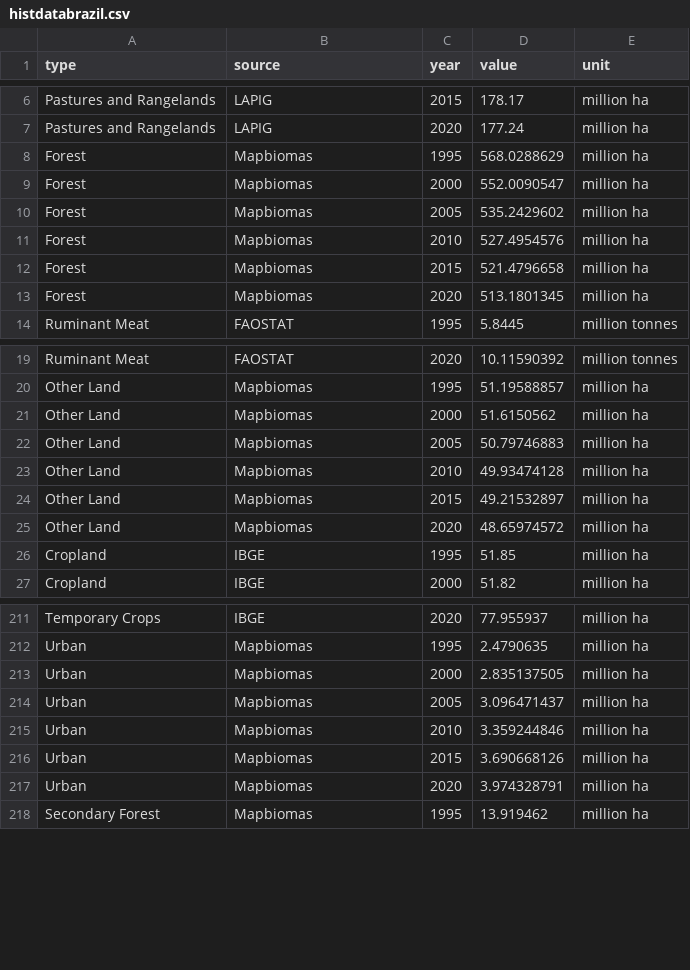
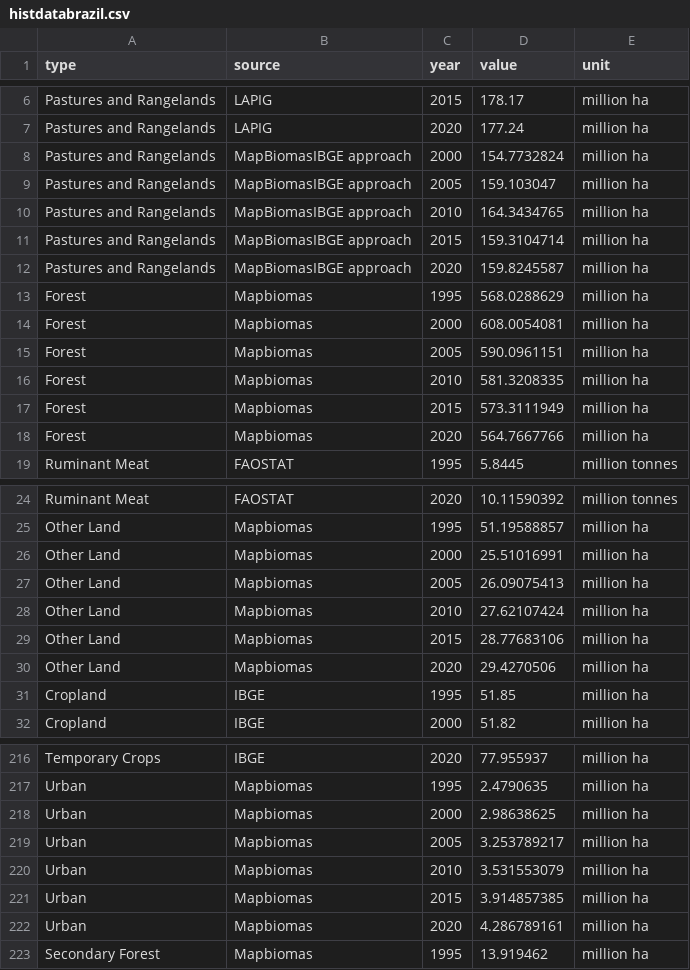
Before and after one commit to wscosta/fable-scenario-comparison-brazil, a CSV file: data/csv/histdatabrazil.csv, drawn as a sheet; only a part is shown, gaps mark what is left out.

Commit message:
Update historical land-use series (Forest, Other Land, Urban, Pasture)
Some historical data were changed because of the split between protected and non-protected areas that the FABLE Calculator requires in its definition of land-use areas.

- Forest, Other Land and Urban (MapBiomas): 2000-2020 values replaced with the new series
- Pasture: LAPIG rows kept; new 'MapBiomasIBGE approach' rows (2000-2020) are now the default historical line on the Land Use tab and in the Word report
- README: update the land-use historical sources

```diff
--- a/data/csv/histdatabrazil.csv
+++ b/data/csv/histdatabrazil.csv
@@ -7,8 +7,13 @@ Pastures and Rangelands,LAPIG,2015,178.17,million ha
 Pastures and Rangelands,LAPIG,2020,177.24,million ha
+Pastures and Rangelands,MapBiomasIBGE approach,2000,154.7732824,million ha
+Pastures and Rangelands,MapBiomasIBGE approach,2005,159.103047,million ha
+Pastures and Rangelands,MapBiomasIBGE approach,2010,164.3434765,million ha
+Pastures and Rangelands,MapBiomasIBGE approach,2015,159.3104714,million ha
+Pastures and Rangelands,MapBiomasIBGE approach,2020,159.8245587,million ha
 Forest,Mapbiomas,1995,568.0288629,million ha
-Forest,Mapbiomas,2000,552.0090547,million ha
-Forest,Mapbiomas,2005,535.2429602,million ha
-Forest,Mapbiomas,2010,527.4954576,million ha
-Forest,Mapbiomas,2015,521.4796658,million ha
-Forest,Mapbiomas,2020,513.1801345,million ha
+Forest,Mapbiomas,2000,608.0054081,million ha
+Forest,Mapbiomas,2005,590.0961151,million ha
+Forest,Mapbiomas,2010,581.3208335,million ha
+Forest,Mapbiomas,2015,573.3111949,million ha
+Forest,Mapbiomas,2020,564.7667766,million ha
 Ruminant Meat,FAOSTAT,1995,5.8445,million tonnes
@@ -20,7 +25,7 @@ Ruminant Meat,FAOSTAT,2020,10.11590392,million tonnes
 Other Land,Mapbiomas,1995,51.19588857,million ha
-Other Land,Mapbiomas,2000,51.6150562,million ha
-Other Land,Mapbiomas,2005,50.79746883,million ha
-Other Land,Mapbiomas,2010,49.93474128,million ha
-Other Land,Mapbiomas,2015,49.21532897,million ha
-Other Land,Mapbiomas,2020,48.65974572,million ha
+Other Land,Mapbiomas,2000,25.51016991,million ha
+Other Land,Mapbiomas,2005,26.09075413,million ha
+Other Land,Mapbiomas,2010,27.62107424,million ha
+Other Land,Mapbiomas,2015,28.77683106,million ha
+Other Land,Mapbiomas,2020,29.4270506,million ha
 Cropland,IBGE,1995,51.85,million ha
@@ -212,7 +217,7 @@ Temporary Crops,IBGE,2020,77.955937,million ha
 Urban,Mapbiomas,1995,2.4790635,million ha
-Urban,Mapbiomas,2000,2.835137505,million ha
-Urban,Mapbiomas,2005,3.096471437,million ha
-Urban,Mapbiomas,2010,3.359244846,million ha
-Urban,Mapbiomas,2015,3.690668126,million ha
-Urban,Mapbiomas,2020,3.974328791,million ha
+Urban,Mapbiomas,2000,2.98638625,million ha
+Urban,Mapbiomas,2005,3.253789217,million ha
+Urban,Mapbiomas,2010,3.531553079,million ha
+Urban,Mapbiomas,2015,3.914857385,million ha
+Urban,Mapbiomas,2020,4.286789161,million ha
 Secondary Forest,Mapbiomas,1995,13.919462,million ha
```
Also changed, not shown: 3 other files.
